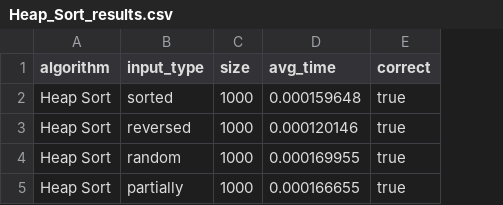
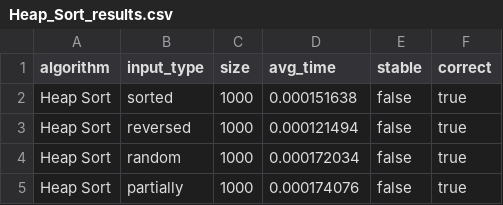
Before and after one commit to hmson3/sort, a CSV file: cpp/results/Heap_Sort_results.csv, drawn as a sheet; the diff names each change by its address in the sheet, - before the commit and + after, or states it on an @@ line.

```diff
--- a/cpp/results/Heap_Sort_results.csv
+++ b/cpp/results/Heap_Sort_results.csv
+column E (stable), rows 2-5: all false
-D2 (avg_time): 0.000159648
+D2 (avg_time): 0.000151638
-D3 (avg_time): 0.000120146
+D3 (avg_time): 0.000121494
-D4 (avg_time): 0.000169955
+D4 (avg_time): 0.000172034
-D5 (avg_time): 0.000166655
+D5 (avg_time): 0.000174076
```
Also changed, not shown: cpp/results/Comb_Sort_results.csv, cpp/results/Insertion_Sort_results.csv, 27 other files.
